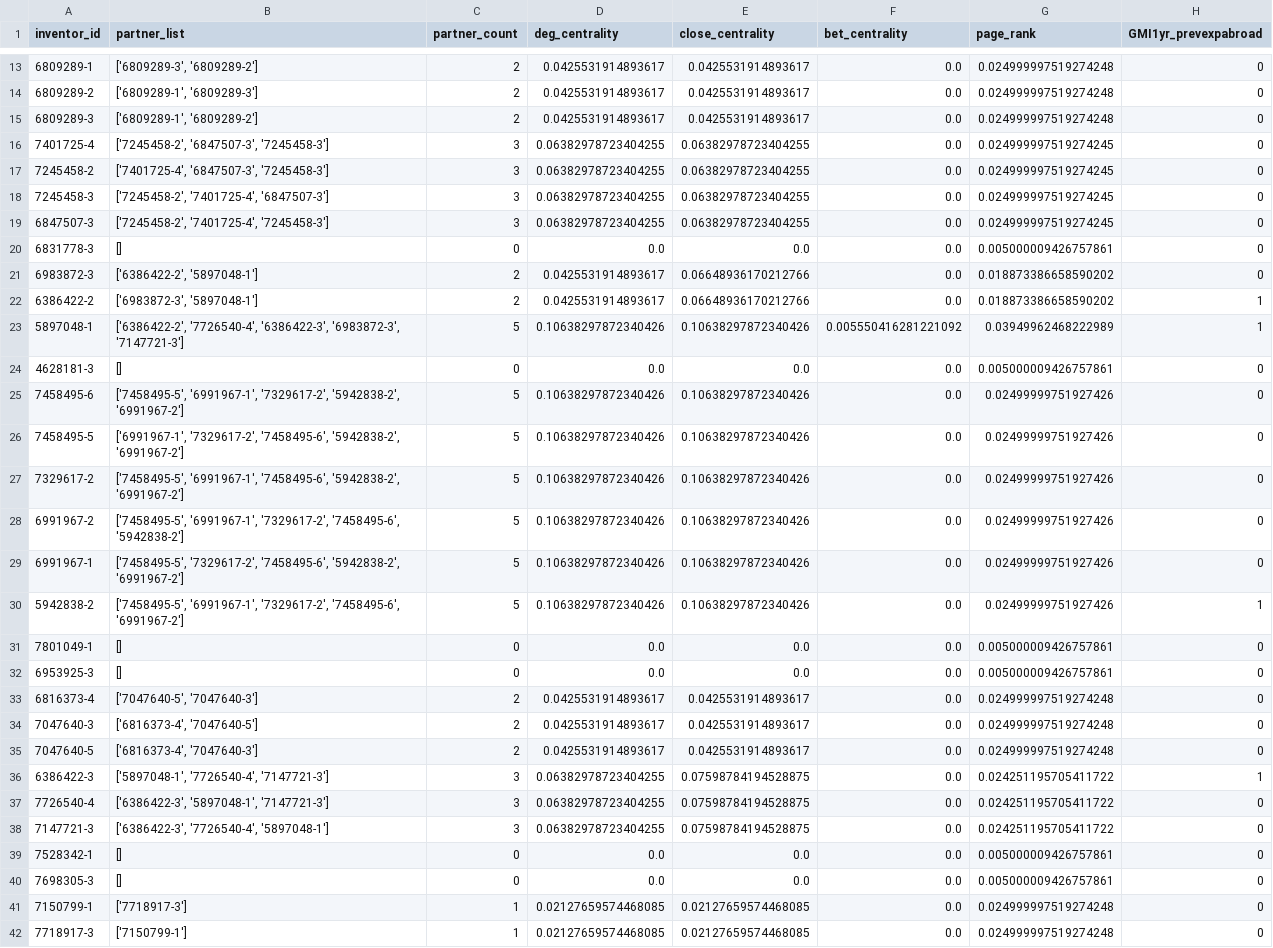
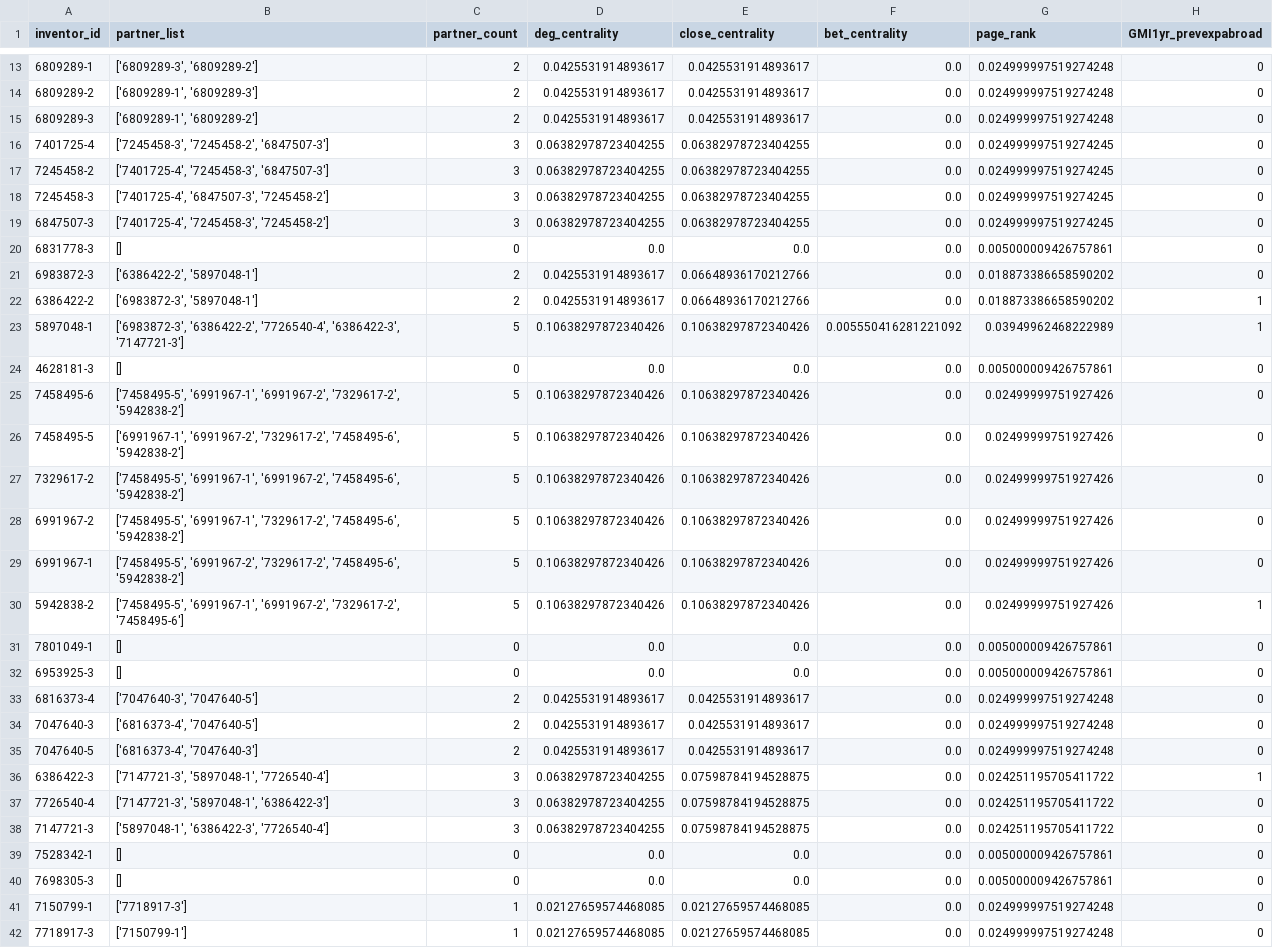
Before and after one commit to frankchiu12/dbahar_research, a CSV file: CN-B23K_network.csv, drawn as a sheet; only a part is shown, gaps mark what is left out; the diff covers the shown part only.

```diff
--- a/CN-B23K_network.csv
+++ b/CN-B23K_network.csv
@@ -15,6 +15,6 @@ inventor_id,partner_list,partner_count,deg_centrality,close_centrality,bet_centr
 6809289-3,"['6809289-1', '6809289-2']",2,0.0425531914893617,0.0425531914893617,0.0,0.024999997519274248,0
-7401725-4,"['7245458-2', '6847507-3', '7245458-3']",3,0.06382978723404255,0.06382978723404255,0.0,0.024999997519274245,0
-7245458-2,"['7401725-4', '6847507-3', '7245458-3']",3,0.06382978723404255,0.06382978723404255,0.0,0.024999997519274245,0
-7245458-3,"['7245458-2', '7401725-4', '6847507-3']",3,0.06382978723404255,0.06382978723404255,0.0,0.024999997519274245,0
-6847507-3,"['7245458-2', '7401725-4', '7245458-3']",3,0.06382978723404255,0.06382978723404255,0.0,0.024999997519274245,0
+7401725-4,"['7245458-3', '7245458-2', '6847507-3']",3,0.06382978723404255,0.06382978723404255,0.0,0.024999997519274245,0
+7245458-2,"['7401725-4', '7245458-3', '6847507-3']",3,0.06382978723404255,0.06382978723404255,0.0,0.024999997519274245,0
+7245458-3,"['7401725-4', '6847507-3', '7245458-2']",3,0.06382978723404255,0.06382978723404255,0.0,0.024999997519274245,0
+6847507-3,"['7401725-4', '7245458-3', '7245458-2']",3,0.06382978723404255,0.06382978723404255,0.0,0.024999997519274245,0
 6831778-3,[],0,0.0,0.0,0.0,0.005000009426757861,0
@@ -22,18 +22,18 @@ inventor_id,partner_list,partner_count,deg_centrality,close_centrality,bet_centr
 6386422-2,"['6983872-3', '5897048-1']",2,0.0425531914893617,0.06648936170212766,0.0,0.018873386658590202,1
-5897048-1,"['6386422-2', '7726540-4', '6386422-3', '6983872-3', '7147721-3']",5,0.10638297872340426,0.10638297872340426,0.005550416281221092,0.03949962468222989,1
+5897048-1,"['6983872-3', '6386422-2', '7726540-4', '6386422-3', '7147721-3']",5,0.10638297872340426,0.10638297872340426,0.005550416281221092,0.03949962468222989,1
 4628181-3,[],0,0.0,0.0,0.0,0.005000009426757861,0
-7458495-6,"['7458495-5', '6991967-1', '7329617-2', '5942838-2', '6991967-2']",5,0.10638297872340426,0.10638297872340426,0.0,0.02499999751927426,0
-7458495-5,"['6991967-1', '7329617-2', '7458495-6', '5942838-2', '6991967-2']",5,0.10638297872340426,0.10638297872340426,0.0,0.02499999751927426,0
-7329617-2,"['7458495-5', '6991967-1', '7458495-6', '5942838-2', '6991967-2']",5,0.10638297872340426,0.10638297872340426,0.0,0.02499999751927426,0
+7458495-6,"['7458495-5', '6991967-1', '6991967-2', '7329617-2', '5942838-2']",5,0.10638297872340426,0.10638297872340426,0.0,0.02499999751927426,0
+7458495-5,"['6991967-1', '6991967-2', '7329617-2', '7458495-6', '5942838-2']",5,0.10638297872340426,0.10638297872340426,0.0,0.02499999751927426,0
+7329617-2,"['7458495-5', '6991967-1', '6991967-2', '7458495-6', '5942838-2']",5,0.10638297872340426,0.10638297872340426,0.0,0.02499999751927426,0
 6991967-2,"['7458495-5', '6991967-1', '7329617-2', '7458495-6', '5942838-2']",5,0.10638297872340426,0.10638297872340426,0.0,0.02499999751927426,0
-6991967-1,"['7458495-5', '7329617-2', '7458495-6', '5942838-2', '6991967-2']",5,0.10638297872340426,0.10638297872340426,0.0,0.02499999751927426,0
-5942838-2,"['7458495-5', '6991967-1', '7329617-2', '7458495-6', '6991967-2']",5,0.10638297872340426,0.10638297872340426,0.0,0.02499999751927426,1
+6991967-1,"['7458495-5', '6991967-2', '7329617-2', '7458495-6', '5942838-2']",5,0.10638297872340426,0.10638297872340426,0.0,0.02499999751927426,0
+5942838-2,"['7458495-5', '6991967-1', '6991967-2', '7329617-2', '7458495-6']",5,0.10638297872340426,0.10638297872340426,0.0,0.02499999751927426,1
 7801049-1,[],0,0.0,0.0,0.0,0.005000009426757861,0
 6953925-3,[],0,0.0,0.0,0.0,0.005000009426757861,0
-6816373-4,"['7047640-5', '7047640-3']",2,0.0425531914893617,0.0425531914893617,0.0,0.024999997519274248,0
+6816373-4,"['7047640-3', '7047640-5']",2,0.0425531914893617,0.0425531914893617,0.0,0.024999997519274248,0
 7047640-3,"['6816373-4', '7047640-5']",2,0.0425531914893617,0.0425531914893617,0.0,0.024999997519274248,0
 7047640-5,"['6816373-4', '7047640-3']",2,0.0425531914893617,0.0425531914893617,0.0,0.024999997519274248,0
-6386422-3,"['5897048-1', '7726540-4', '7147721-3']",3,0.06382978723404255,0.07598784194528875,0.0,0.024251195705411722,1
-7726540-4,"['6386422-3', '5897048-1', '7147721-3']",3,0.06382978723404255,0.07598784194528875,0.0,0.024251195705411722,0
-7147721-3,"['6386422-3', '7726540-4', '5897048-1']",3,0.06382978723404255,0.07598784194528875,0.0,0.024251195705411722,0
+6386422-3,"['7147721-3', '5897048-1', '7726540-4']",3,0.06382978723404255,0.07598784194528875,0.0,0.024251195705411722,1
+7726540-4,"['7147721-3', '5897048-1', '6386422-3']",3,0.06382978723404255,0.07598784194528875,0.0,0.024251195705411722,0
+7147721-3,"['5897048-1', '6386422-3', '7726540-4']",3,0.06382978723404255,0.07598784194528875,0.0,0.024251195705411722,0
 7528342-1,[],0,0.0,0.0,0.0,0.005000009426757861,0
```
Also changed, not shown: 12 edited cells elsewhere in this file, CN-B23K_network_local.csv, 4 other files.
